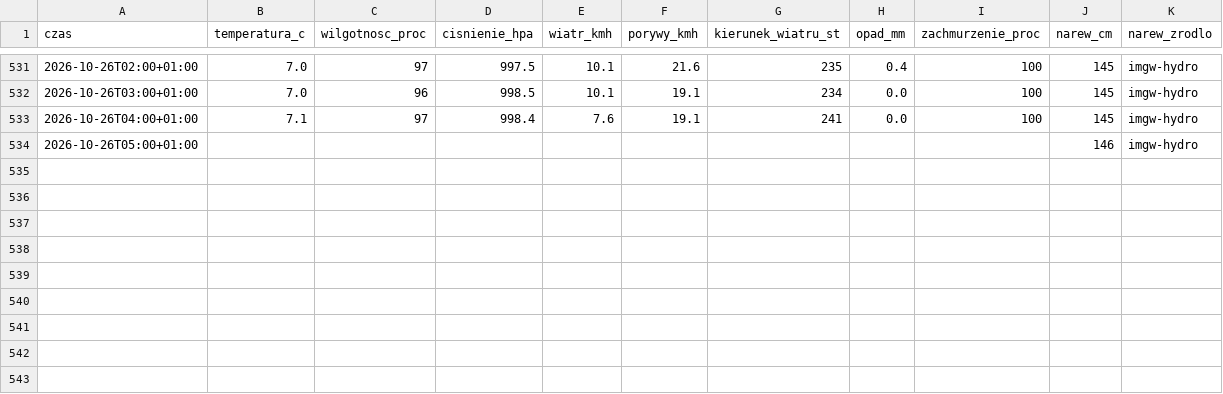
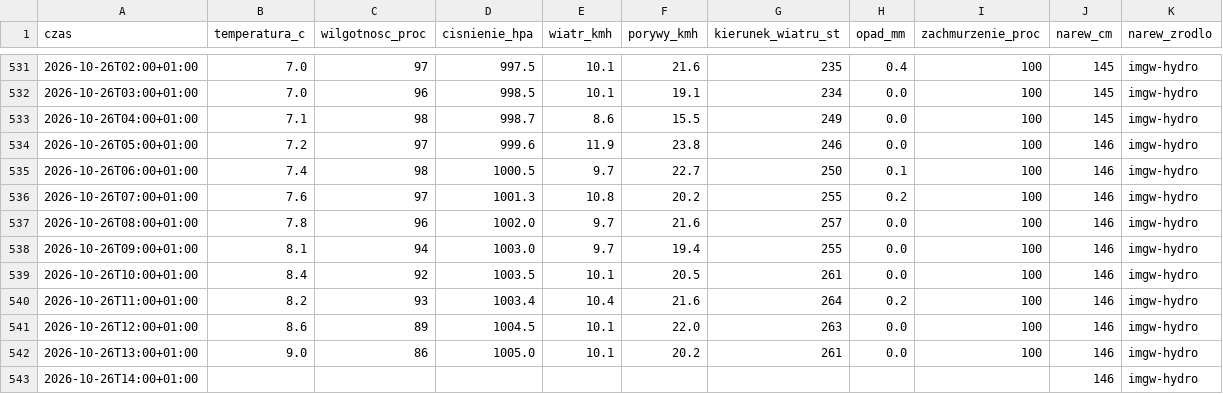
Before and after one commit to arturwyrzykowski/pogoda-tv, a CSV file: data/dziennik-2026.csv, drawn as a sheet; only a part is shown, gaps mark what is left out.

```diff
--- a/data/dziennik-2026.csv
+++ b/data/dziennik-2026.csv
@@ -532,3 +532,12 @@ czas,temperatura_c,wilgotnosc_proc,cisnienie_hpa,wiatr_kmh,porywy_kmh,kierunek_w
 2026-10-26T03:00+01:00,7.0,96,998.5,10.1,19.1,234,0.0,100,145,imgw-hydro
-2026-10-26T04:00+01:00,7.1,97,998.4,7.6,19.1,241,0.0,100,145,imgw-hydro
-2026-10-26T05:00+01:00,,,,,,,,,146,imgw-hydro
+2026-10-26T04:00+01:00,7.1,98,998.7,8.6,15.5,249,0.0,100,145,imgw-hydro
+2026-10-26T05:00+01:00,7.2,97,999.6,11.9,23.8,246,0.0,100,146,imgw-hydro
+2026-10-26T06:00+01:00,7.4,98,1000.5,9.7,22.7,250,0.1,100,146,imgw-hydro
+2026-10-26T07:00+01:00,7.6,97,1001.3,10.8,20.2,255,0.2,100,146,imgw-hydro
+2026-10-26T08:00+01:00,7.8,96,1002.0,9.7,21.6,257,0.0,100,146,imgw-hydro
+2026-10-26T09:00+01:00,8.1,94,1003.0,9.7,19.4,255,0.0,100,146,imgw-hydro
+2026-10-26T10:00+01:00,8.4,92,1003.5,10.1,20.5,261,0.0,100,146,imgw-hydro
+2026-10-26T11:00+01:00,8.2,93,1003.4,10.4,21.6,264,0.2,100,146,imgw-hydro
+2026-10-26T12:00+01:00,8.6,89,1004.5,10.1,22.0,263,0.0,100,146,imgw-hydro
+2026-10-26T13:00+01:00,9.0,86,1005.0,10.1,20.2,261,0.0,100,146,imgw-hydro
+2026-10-26T14:00+01:00,,,,,,,,,146,imgw-hydro
```
Also changed, not shown: 1 other file.
